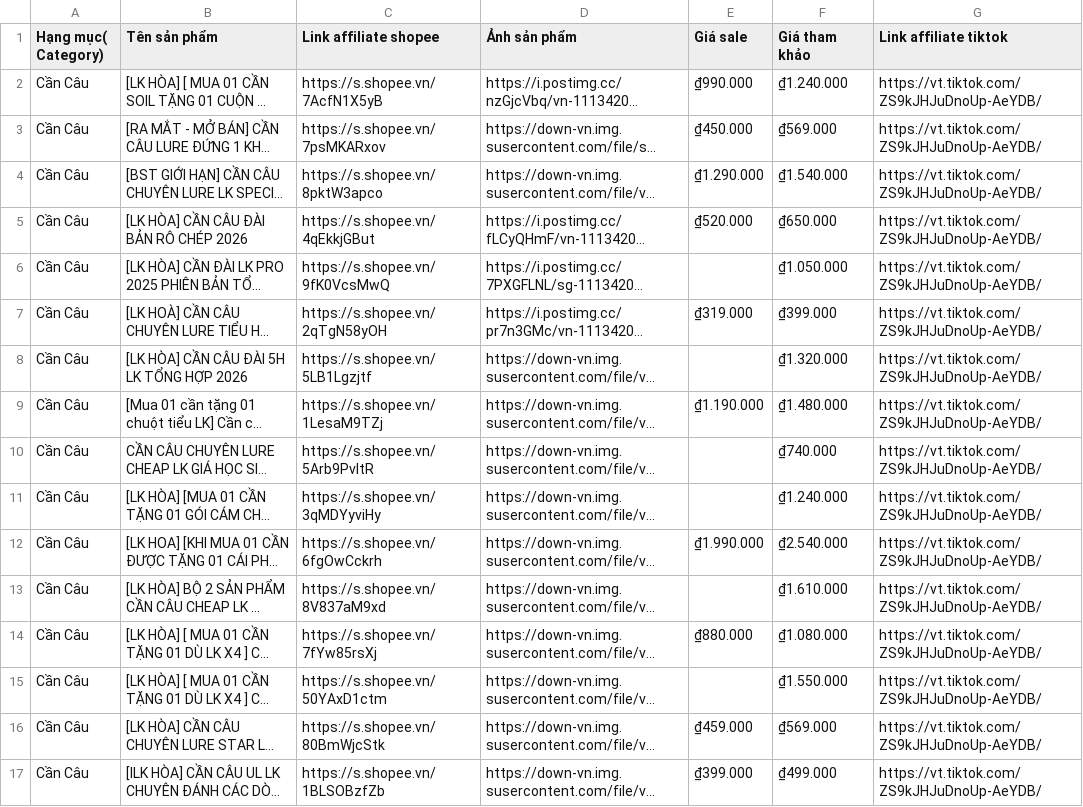
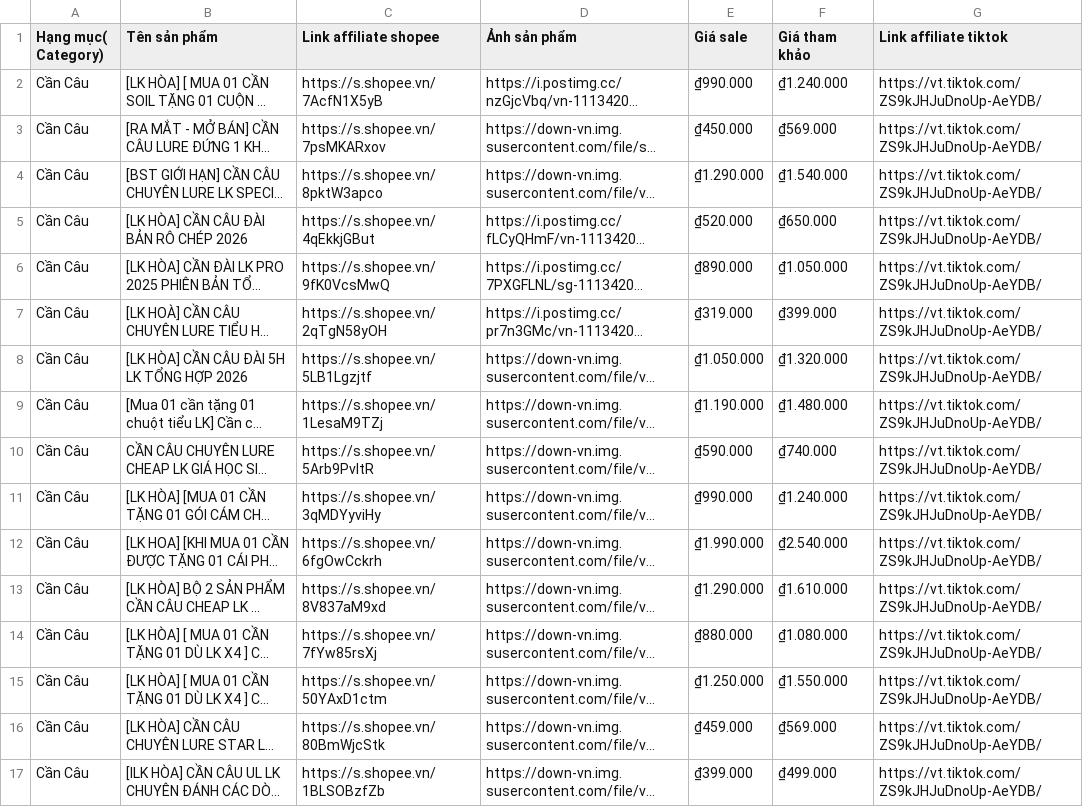
Before and after one commit to phuivy110-debug/-c-u-LK-H-a, a CSV file: src/data/published_sheet_fallback.csv, drawn as a sheet; only a part is shown; long unchanged cells end in …; the diff covers the shown part only; the diff names each change by its address in the sheet, - before the commit and + after, or states it on an @@ line.

```diff
--- a/src/data/published_sheet_fallback.csv
+++ b/src/data/published_sheet_fallback.csv
-E6 (Giá sale): (empty)
+E6 (Giá sale): ₫890.000
-E8 (Giá sale): (empty)
+E8 (Giá sale): ₫1.050.000
-E10 (Giá sale): (empty)
+E10 (Giá sale): ₫590.000
-E11 (Giá sale): (empty)
+E11 (Giá sale): ₫990.000
-E13 (Giá sale): (empty)
+E13 (Giá sale): ₫1.290.000
-E15 (Giá sale): (empty)
+E15 (Giá sale): ₫1.250.000
```
Also changed, not shown: 21 edited cells elsewhere in this file, 6 other files.
